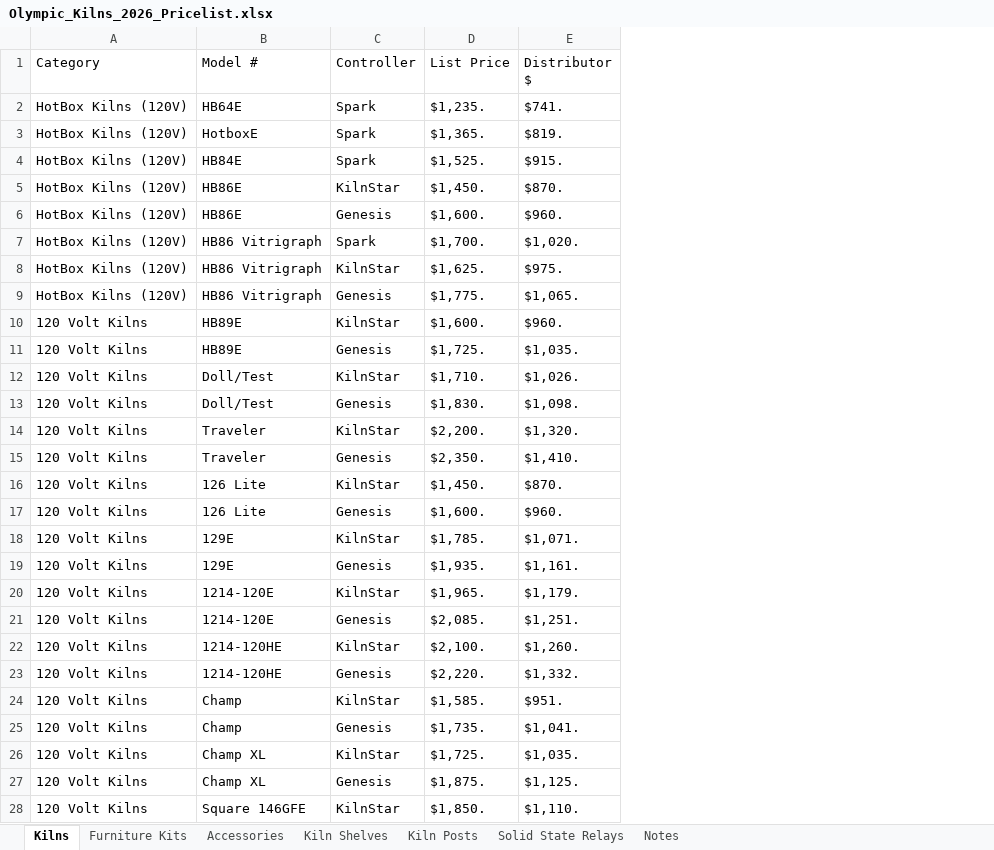
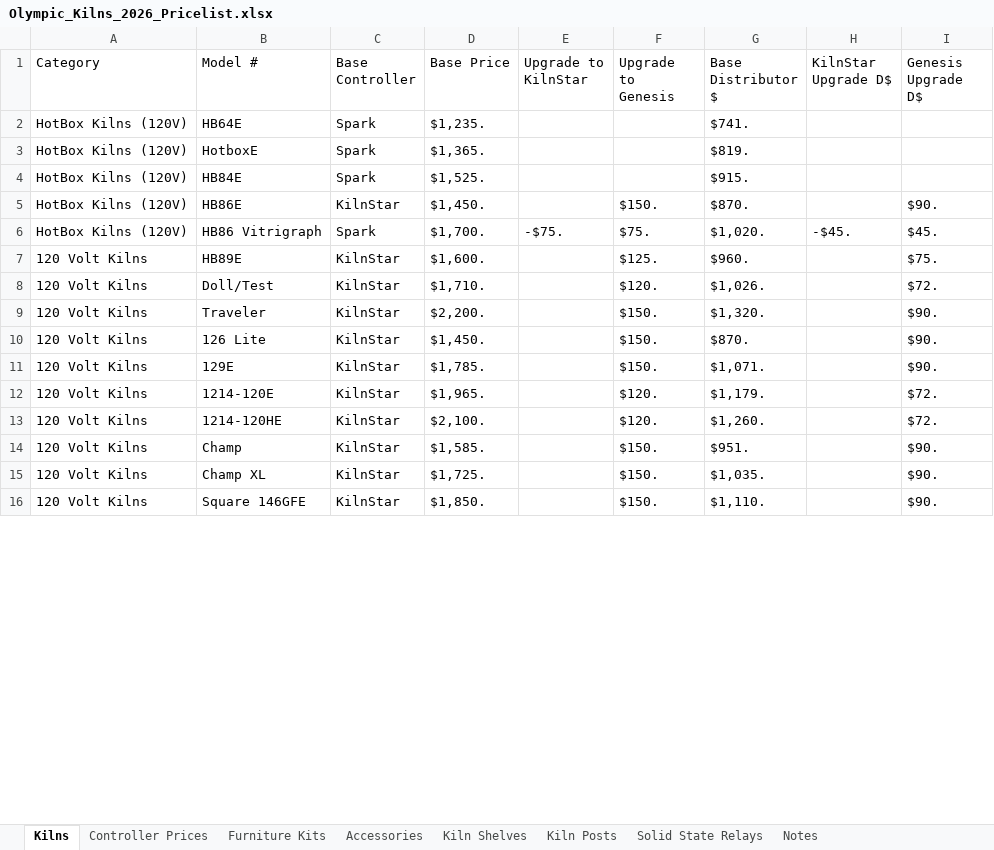
Before and after one commit to pandabowl/test01, an Excel workbook: Olympic_Kilns_2026_Pricelist.xlsx, sheet Kilns, drawn as a sheet; only a part is shown; values as stored, in another font and other column widths than the file's, no cell formats; charts and pictures not drawn; removed rows and columns are numbered as before the commit, all else as after; the diff covers the shown part only; the diff names each change by its address in the sheet, - before the commit and + after, or states it on an @@ line.

```diff
--- a/Olympic_Kilns_2026_Pricelist.xlsx (sheet Kilns)
+++ b/Olympic_Kilns_2026_Pricelist.xlsx (sheet Kilns)
+sheet tab: Controller Prices
+column E (Upgrade to KilnStar), row 6: -$75.
+column F (Upgrade to Genesis), rows 5-16: $150. | $75. | $125. | $120. | $150. | $150. | $150. | $120. | $120. | $150. | $150. | $150.
+column H (KilnStar Upgrade D$), row 6: -$45.
+column I (Genesis Upgrade D$), rows 5-16: $90. | $45. | $75. | $72. | $90. | $90. | $90. | $72. | $72. | $90. | $90. | $90.
-C1: Controller
+C1: Base Controller
-D1: List Price
+D1: Base Price
-G1: Distributor $
+G1: Base Distributor $
-row 6: HotBox Kilns (120V) | HB86E | Genesis | $1,600. | $960.
-row 8: HotBox Kilns (120V) | HB86 Vitrigraph | KilnStar | $1,625. | $975.
-row 9: HotBox Kilns (120V) | HB86 Vitrigraph | Genesis | $1,775. | $1,065.
-row 11: 120 Volt Kilns | HB89E | Genesis | $1,725. | $1,035.
-row 13: 120 Volt Kilns | Doll/Test | Genesis | $1,830. | $1,098.
-row 15: 120 Volt Kilns | Traveler | Genesis | $2,350. | $1,410.
-row 17: 120 Volt Kilns | 126 Lite | Genesis | $1,600. | $960.
-row 19: 120 Volt Kilns | 129E | Genesis | $1,935. | $1,161.
-row 21: 120 Volt Kilns | 1214-120E | Genesis | $2,085. | $1,251.
-row 23: 120 Volt Kilns | 1214-120HE | Genesis | $2,220. | $1,332.
-row 25: 120 Volt Kilns | Champ | Genesis | $1,735. | $1,041.
-row 27: 120 Volt Kilns | Champ XL | Genesis | $1,875. | $1,125.
```
Also changed, not shown: 160 removed rows elsewhere in this sheet, sheet Notes, cell formats, charts or pictures.
